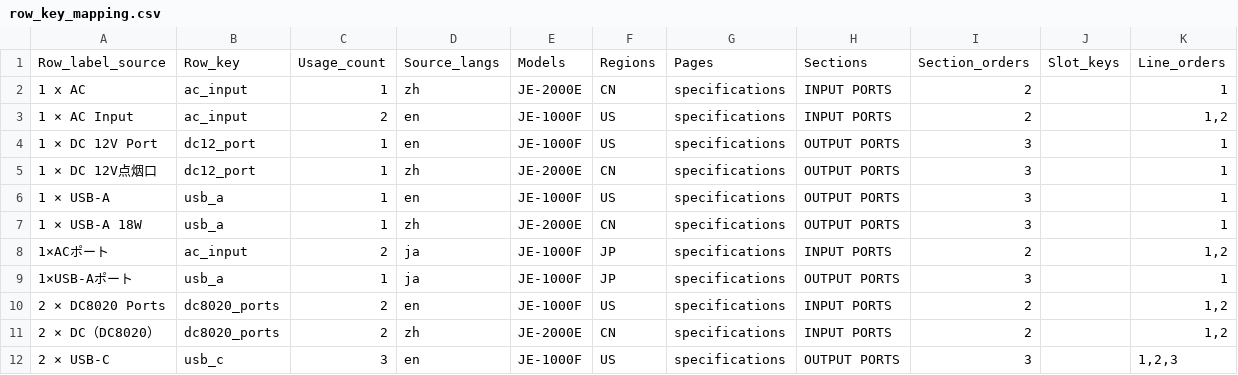
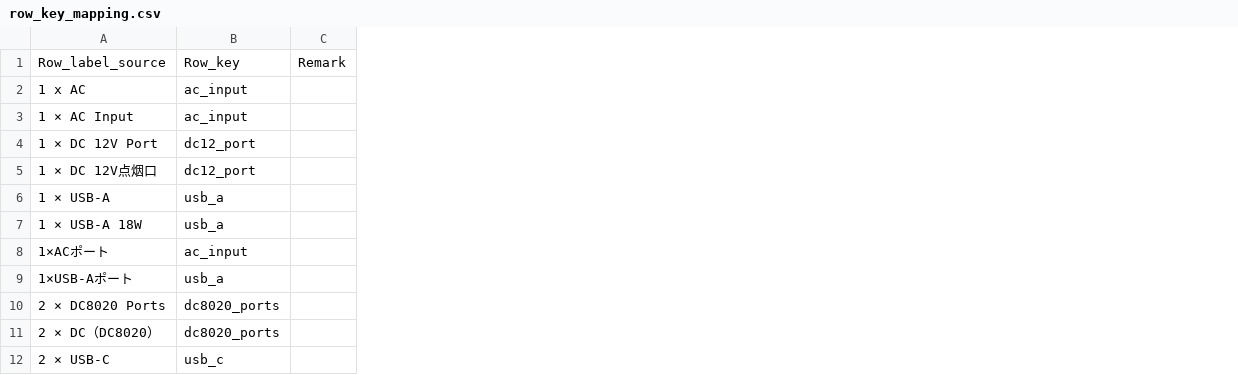
Before and after one commit to Bingboom/auto-manual, a CSV file: data/phase1/row_key_mapping.csv, drawn as a sheet; only a part is shown; removed rows and columns are numbered as before the commit, all else as after; the diff names each change by its address in the sheet, - before the commit and + after, or states it on an @@ line.

Commit message:
feat: simplify row label mapping table

```diff
--- a/data/phase1/row_key_mapping.csv
+++ b/data/phase1/row_key_mapping.csv
-column C, rows 1-12: Usage_count | 1 | 2 | 1 | 1 | 1 | 1 | 2 | 1 | 2 | 2 | 3
-column D, rows 1-12: Source_langs | zh | en | en | zh | en | zh | ja | ja | en | zh | en
-column E, rows 1-12: Models | JE-2000E | JE-1000F | JE-1000F | JE-2000E | JE-1000F | JE-2000E | JE-1000F | JE-1000F | JE-1000F | JE-2000E | JE-1000F
-column F, rows 1-12: Regions | CN | US | US | CN | US | CN | JP | JP | US | CN | US
-column G, rows 1-12: Pages | specifications | specifications | specifications | specifications | specifications | specifications | specifications | specifications | specifications | specifications | specifications
-column H, rows 1-12: Sections | INPUT PORTS | INPUT PORTS | OUTPUT PORTS | OUTPUT PORTS | OUTPUT PORTS | OUTPUT PORTS | INPUT PORTS | OUTPUT PORTS | INPUT PORTS | INPUT PORTS | OUTPUT PORTS
-column I, rows 1-12: Section_orders | 2 | 2 | 3 | 3 | 3 | 3 | 2 | 3 | 2 | 2 | 3
-column J, row 1: Slot_keys
-column K, rows 1-12: Line_orders | 1 | 1,2 | 1 | 1 | 1 | 1 | 1,2 | 1 | 1,2 | 1,2 | 1,2,3
+column C, row 1: Remark
```
Also changed, not shown: 4 other files.
